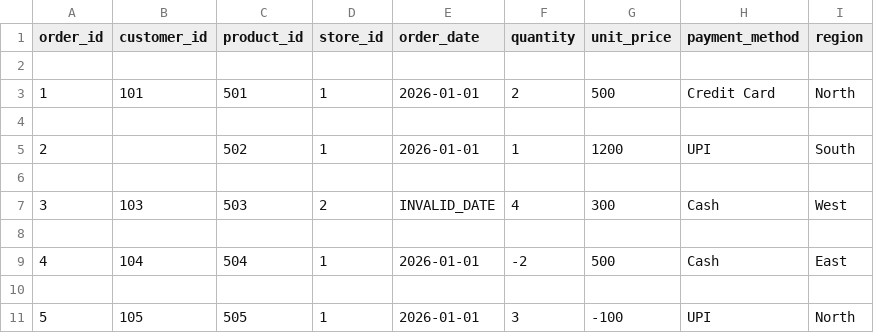
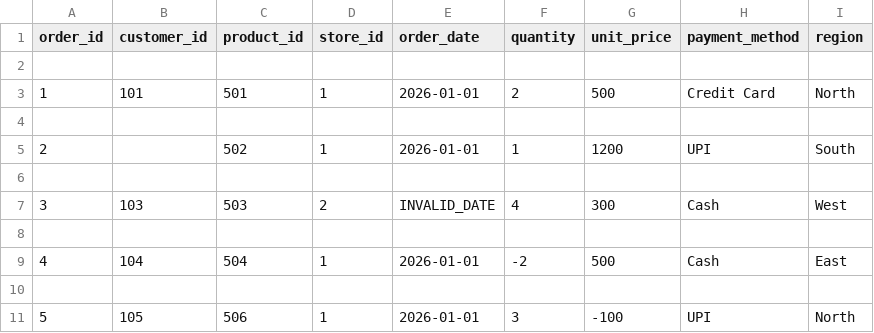
Before and after one commit to Anand-Abhinav15/Retail-Sales-Batch-ETL-Pipeline, a CSV file: retail-sales-etl/data/raw_csv/test_bad_data.csv, drawn as a sheet.

```diff
--- a/retail-sales-etl/data/raw_csv/test_bad_data.csv
+++ b/retail-sales-etl/data/raw_csv/test_bad_data.csv
@@ -10,2 +10,2 @@ order_id,customer_id,product_id,store_id,order_date,quantity,unit_price,payment_
 
-5,105,505,1,2026-01-01,3,-100,UPI,North
+5,105,506,1,2026-01-01,3,-100,UPI,North
```
Also changed, not shown: 1 other file.
